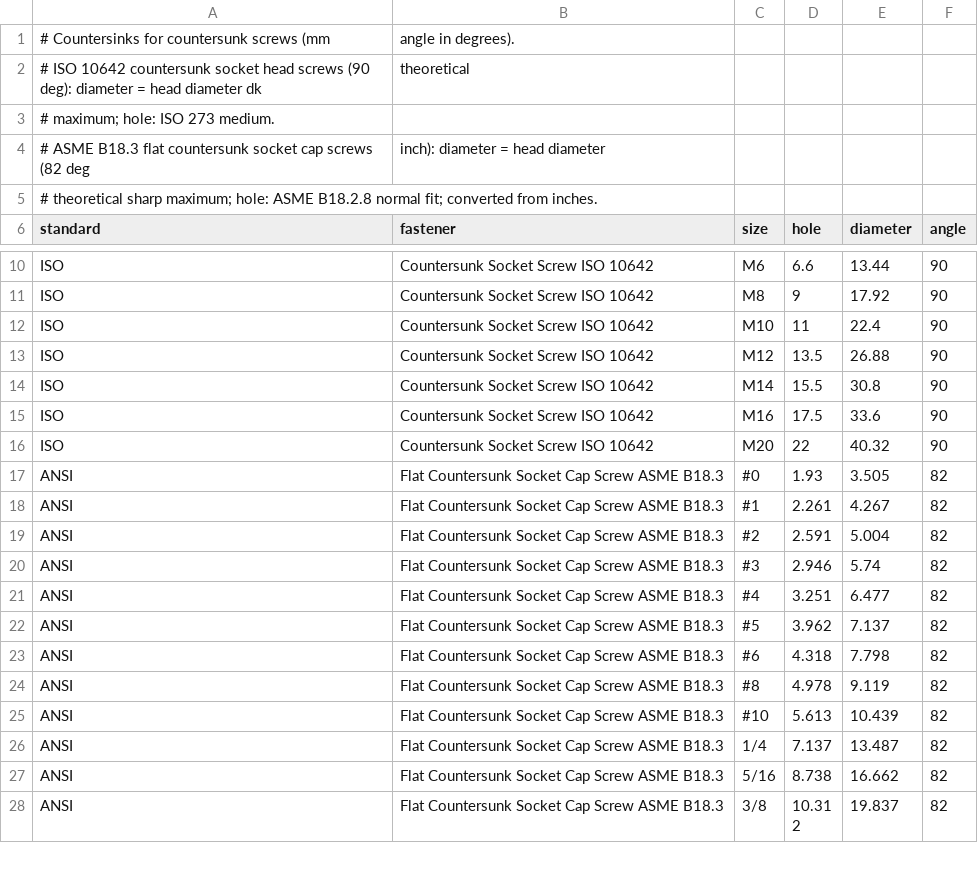
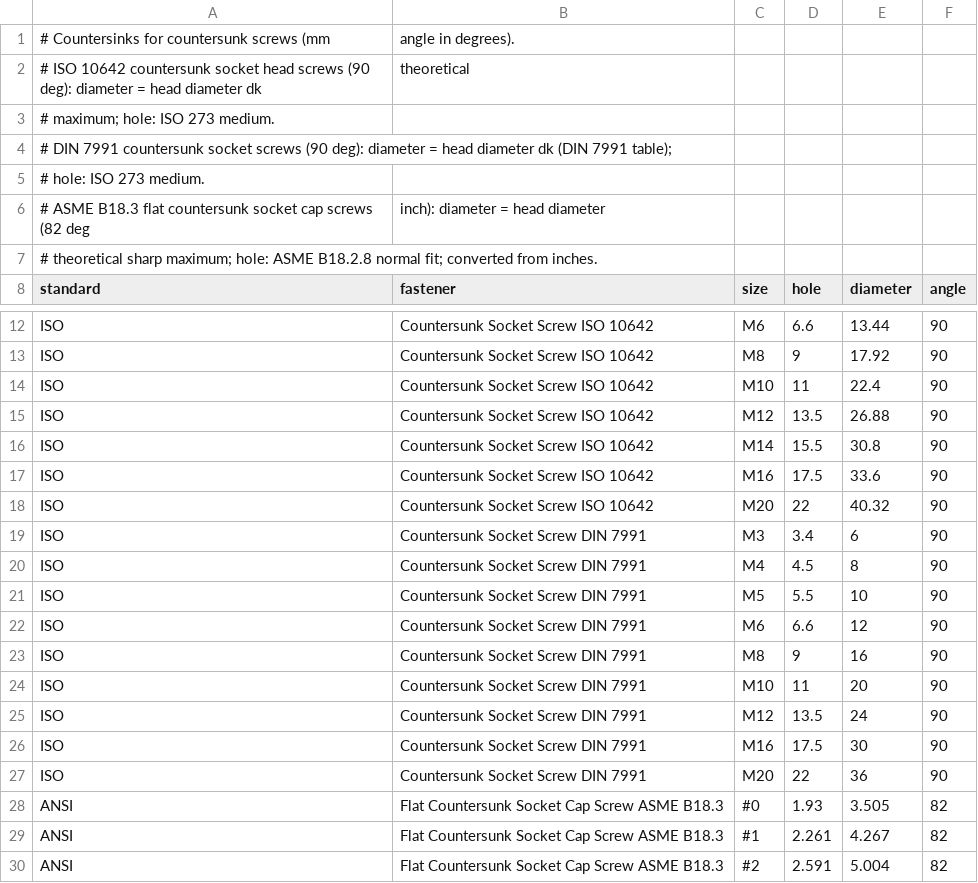
Before and after one commit to velog/3dCadCraft, a CSV file: data/standards/countersinks.csv, drawn as a sheet; only a part is shown, gaps mark what is left out; the shorter side is filled out with more unchanged rows; the diff names each change by its address in the sheet, - before the commit and + after, or states it on an @@ line.

```diff
--- a/data/standards/countersinks.csv
+++ b/data/standards/countersinks.csv
+row 4: # DIN 7991 countersunk socket screws (90 deg): diameter = head diameter dk (DIN 7991 table);
+row 5: # hole: ISO 273 medium.
+row 19: ISO | Countersunk Socket Screw DIN 7991 | M3 | 3.4 | 6 | 90
+row 20: ISO | Countersunk Socket Screw DIN 7991 | M4 | 4.5 | 8 | 90
+row 21: ISO | Countersunk Socket Screw DIN 7991 | M5 | 5.5 | 10 | 90
+row 22: ISO | Countersunk Socket Screw DIN 7991 | M6 | 6.6 | 12 | 90
+row 23: ISO | Countersunk Socket Screw DIN 7991 | M8 | 9 | 16 | 90
+row 24: ISO | Countersunk Socket Screw DIN 7991 | M10 | 11 | 20 | 90
+row 25: ISO | Countersunk Socket Screw DIN 7991 | M12 | 13.5 | 24 | 90
+row 26: ISO | Countersunk Socket Screw DIN 7991 | M16 | 17.5 | 30 | 90
+row 27: ISO | Countersunk Socket Screw DIN 7991 | M20 | 22 | 36 | 90
```
Also changed, not shown: 2 other files.
